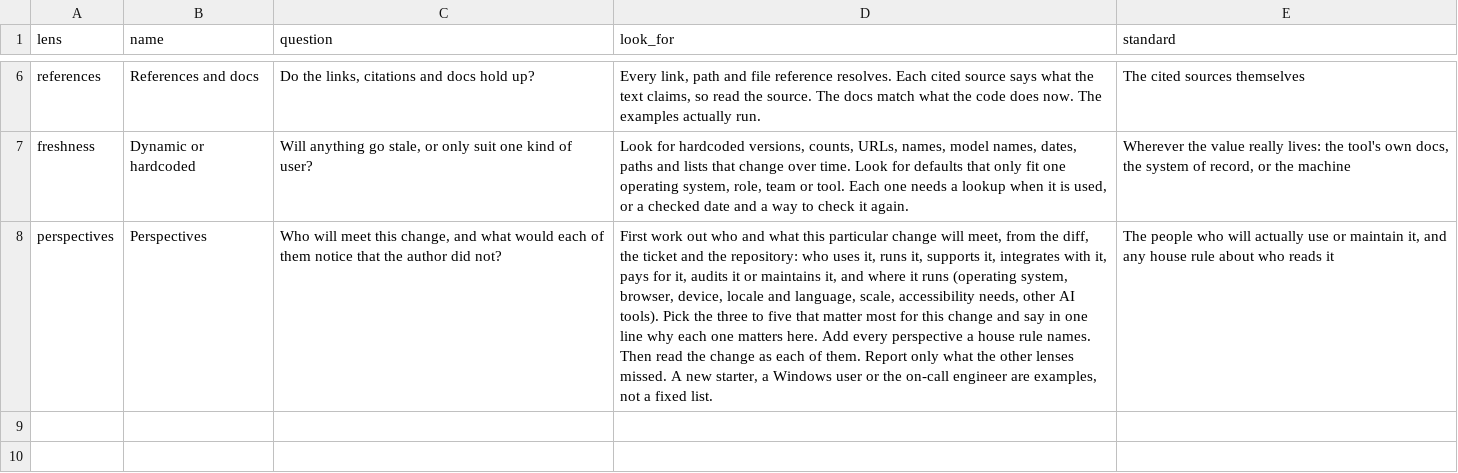
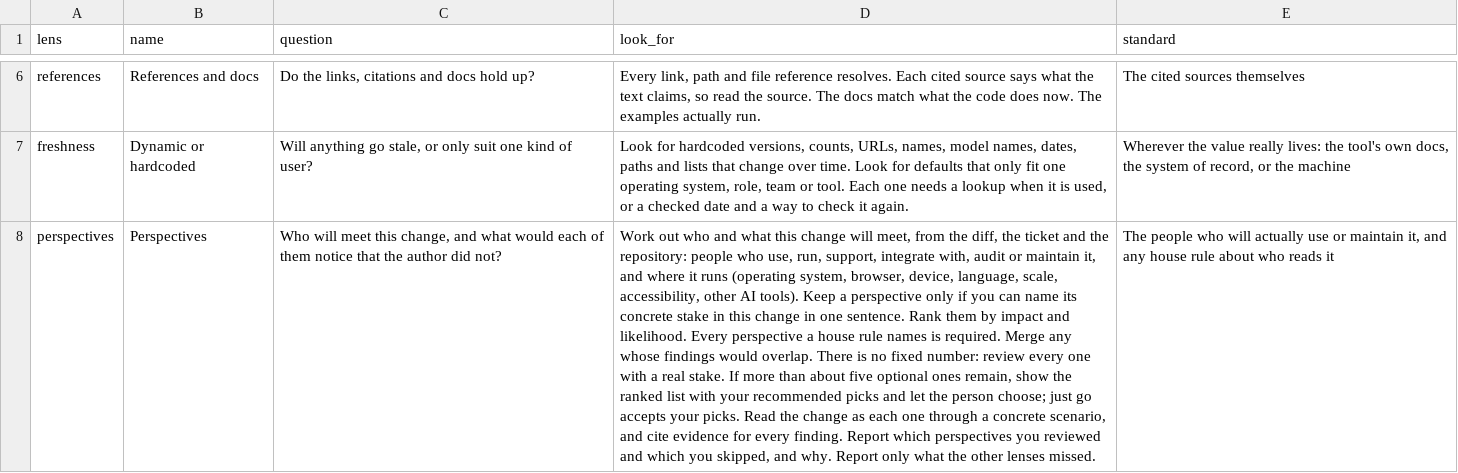
Before and after one commit to FlareWare-Solutions/flarehand, a TSV file: skills/flarehand/assets/review-lenses.tsv, drawn as a sheet; only a part is shown, gaps mark what is left out; the diff names each change by its address in the sheet, - before the commit and + after, or states it on an @@ line.

Commit message:
Review perspectives: no fixed count, ranked by stake, the person chooses when the list is long

```diff
--- a/skills/flarehand/assets/review-lenses.tsv
+++ b/skills/flarehand/assets/review-lenses.tsv
-D8 (look_for): First work out who and what this particular change will meet, from the diff, the ticket and the repository: who uses it, runs it, supports it, integrates with it, pays for it, audits it or maintains it, and where it runs (operating system, browser, device, locale and language, scale, accessibility needs, other AI tools). Pick the three to five that matter most for this change and say in one line why each one matters here. Add every perspective a house rule names. Then read the change as each of them. Report only what the other lenses missed. A new starter, a Windows user or the on-call engineer are examples, not a fixed list.
+D8 (look_for): Work out who and what this change will meet, from the diff, the ticket and the repository: people who use, run, support, integrate with, audit or maintain it, and where it runs (operating system, browser, device, language, scale, accessibility, other AI tools). Keep a perspective only if you can name its concrete stake in this change in one sentence. Rank them by impact and likelihood. Every perspective a house rule names is required. Merge any whose findings would overlap. There is no fixed number: review every one with a real stake. If more than about five optional ones remain, show the ranked list with your recommended picks and let the person choose; just go accepts your picks. Read the change as each one through a concrete scenario, and cite evidence for every finding. Report which perspectives you reviewed and which you skipped, and why. Report only what the other lenses missed.
```
Also changed, not shown: 4 other files.
